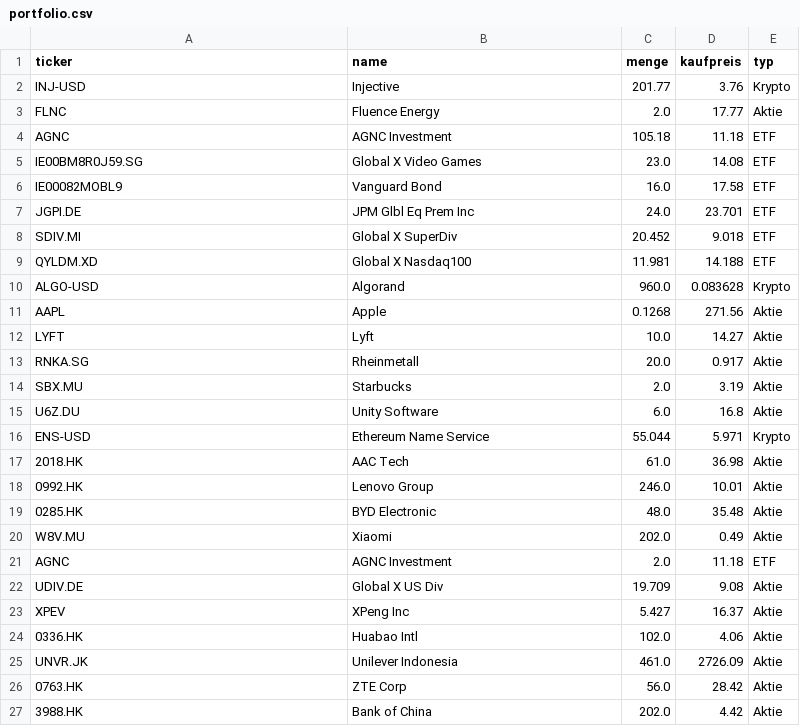
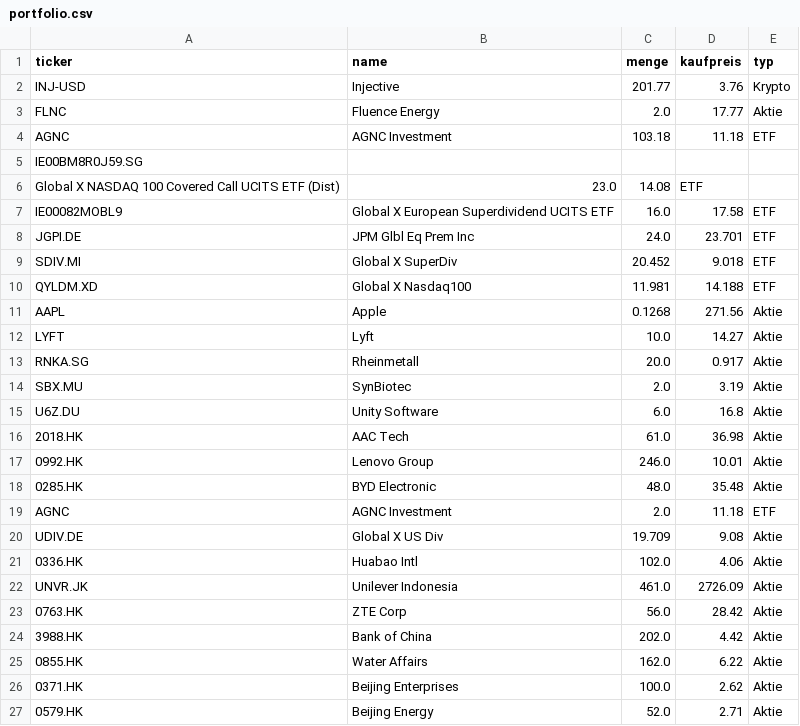
Before and after one commit to Borkybelg/Muirat, a CSV file: portfolio.csv, drawn as a sheet; only a part is shown; the shorter side is filled out with more unchanged rows.

Commit message:
Update portfolio.csv

```diff
--- a/portfolio.csv
+++ b/portfolio.csv
@@ -3,5 +3,6 @@ INJ-USD,Injective,201.77,3.76,Krypto
 FLNC,Fluence Energy,2.0,17.77,Aktie
-AGNC,AGNC Investment,105.18,11.18,ETF
-IE00BM8R0J59.SG,Global X Video Games,23.0,14.08,ETF
-IE00082MOBL9,Vanguard Bond,16.0,17.58,ETF
+AGNC,AGNC Investment,103.18,11.18,ETF
+IE00BM8R0J59.SG,
+Global X NASDAQ 100 Covered Call UCITS ETF (Dist),23.0,14.08,ETF
+IE00082MOBL9,Global X European Superdividend UCITS ETF,16.0,17.58,ETF
 JGPI.DE,JPM Glbl Eq Prem Inc,24.0,23.701,ETF
@@ -9,3 +10,2 @@ SDIV.MI,Global X SuperDiv,20.452,9.018,ETF
 QYLDM.XD,Global X Nasdaq100,11.981,14.188,ETF
-ALGO-USD,Algorand,960.0,0.083628,Krypto
 AAPL,Apple,0.1268,271.56,Aktie
@@ -13,5 +13,4 @@ LYFT,Lyft,10.0,14.27,Aktie
 RNKA.SG,Rheinmetall,20.0,0.917,Aktie
-SBX.MU,Starbucks,2.0,3.19,Aktie
+SBX.MU,SynBiotec,2.0,3.19,Aktie
 U6Z.DU,Unity Software,6.0,16.8,Aktie
-ENS-USD,Ethereum Name Service,55.044,5.971,Krypto
 2018.HK,AAC Tech,61.0,36.98,Aktie
@@ -19,6 +18,4 @@ ENS-USD,Ethereum Name Service,55.044,5.971,Krypto
 0285.HK,BYD Electronic,48.0,35.48,Aktie
-W8V.MU,Xiaomi,202.0,0.49,Aktie
 AGNC,AGNC Investment,2.0,11.18,ETF
 UDIV.DE,Global X US Div,19.709,9.08,Aktie
-XPEV,XPeng Inc,5.427,16.37,Aktie
 0336.HK,Huabao Intl,102.0,4.06,Aktie
```
